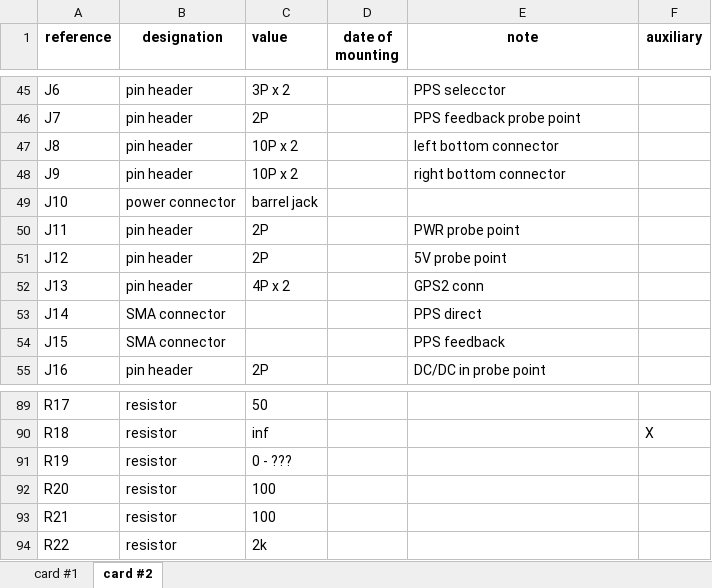
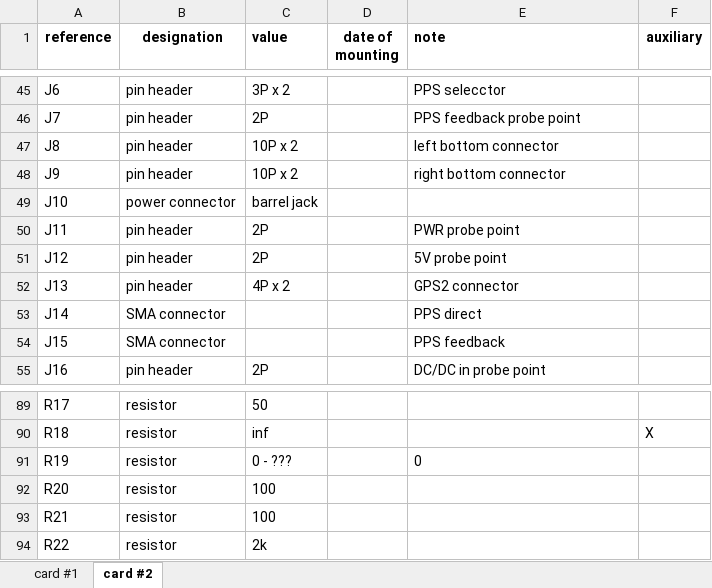
Before and after one commit to aderhol/Clock_Synchronization, an Excel workbook: Interface/Hardware/Assembly/assembly record.xlsx, sheet card #2, drawn as a sheet; only a part is shown, gaps mark what is left out; values as stored, in another font and other column widths than the file's, no borders; conditional formats not drawn; the diff names each change by its address in the sheet, - before the commit and + after, or states it on an @@ line.

```diff
--- a/Interface/Hardware/Assembly/assembly record.xlsx (sheet card #2)
+++ b/Interface/Hardware/Assembly/assembly record.xlsx (sheet card #2)
-E1 alignment: center
+E1 alignment: left
-E52 (note): GPS2 conn
+E52 (note): GPS2 connector
-E91 (note): (empty)
+E91 (note): 0
```
Also changed, not shown: sheet card #1.
